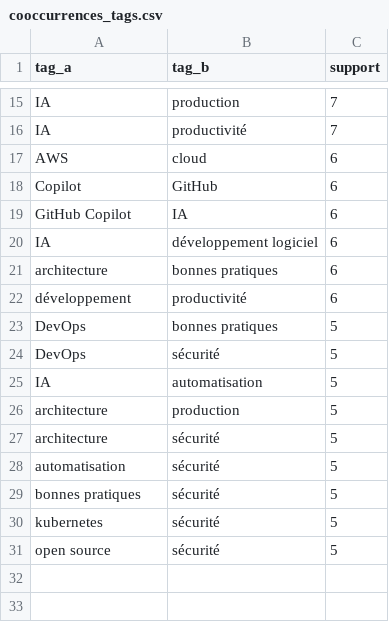
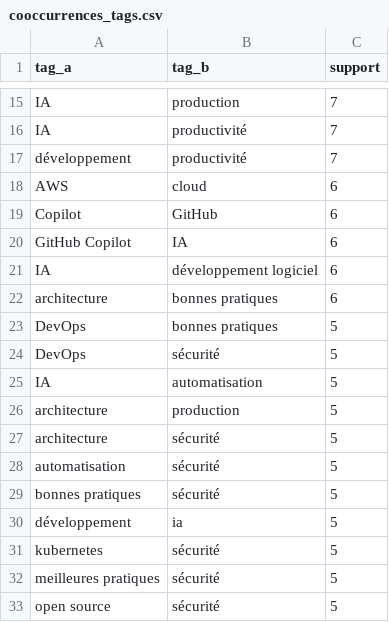
Before and after one commit to antoinecoulon/veille-analytics, a CSV file: spark/out/cooccurrences_tags.csv, drawn as a sheet; only a part is shown, gaps mark what is left out.

```diff
--- a/spark/out/cooccurrences_tags.csv
+++ b/spark/out/cooccurrences_tags.csv
@@ -16,2 +16,3 @@ IA,production,7
 IA,productivité,7
+développement,productivité,7
 AWS,cloud,6
@@ -21,3 +22,2 @@ IA,développement logiciel,6
 architecture,bonnes pratiques,6
-développement,productivité,6
 DevOps,bonnes pratiques,5
@@ -29,3 +29,5 @@ automatisation,sécurité,5
 bonnes pratiques,sécurité,5
+développement,ia,5
 kubernetes,sécurité,5
+meilleures pratiques,sécurité,5
 open source,sécurité,5
```
Also changed, not shown: spark/out/freq_themes.csv, spark/out/tendances_hebdo.csv.
